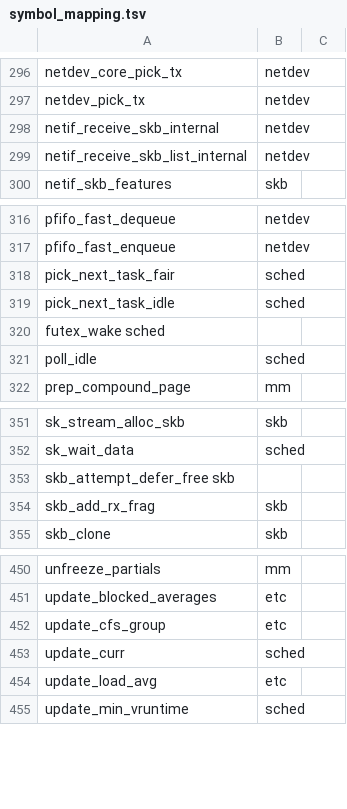
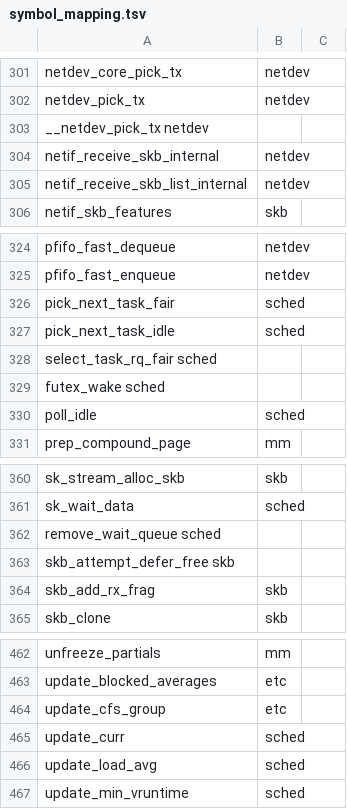
Before and after one commit to zxjcarrot/netstack-overhead-analysis, a TSV file: symbol_mapping.tsv, drawn as a sheet; only a part is shown, gaps mark what is left out; the diff covers the shown part only.

```diff
--- a/symbol_mapping.tsv
+++ b/symbol_mapping.tsv
@@ -297,2 +302,3 @@ netdev_core_pick_tx	netdev
 netdev_pick_tx	netdev
+__netdev_pick_tx    netdev
 netif_receive_skb_internal	netdev
@@ -319,2 +327,3 @@ pick_next_task_fair	sched
 pick_next_task_idle	sched
+select_task_rq_fair sched
 futex_wake  sched
@@ -352,2 +361,3 @@ sk_stream_alloc_skb	skb
 sk_wait_data	sched
+remove_wait_queue   sched
 skb_attempt_defer_free  skb
@@ -453,3 +465,3 @@ update_cfs_group	etc
 update_curr	sched
-update_load_avg	etc
+update_load_avg	sched
 update_min_vruntime	sched
```
Also changed, not shown: 26 added rows, 3 removed rows and 1 edited cell elsewhere in this file, 6 other files.
